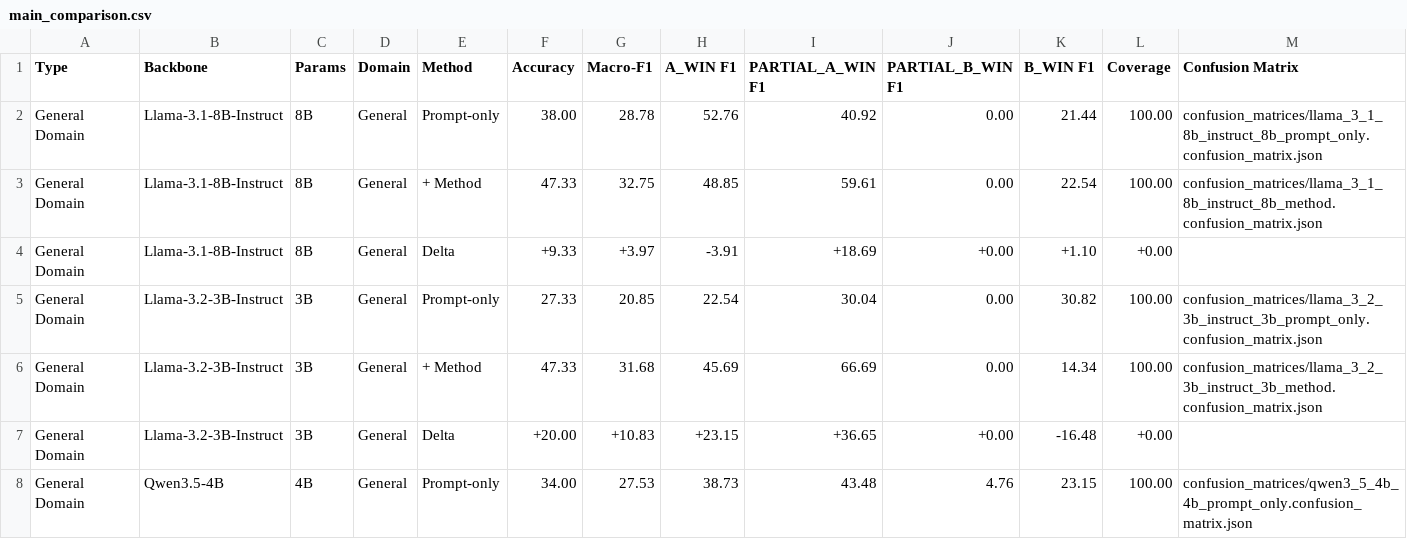
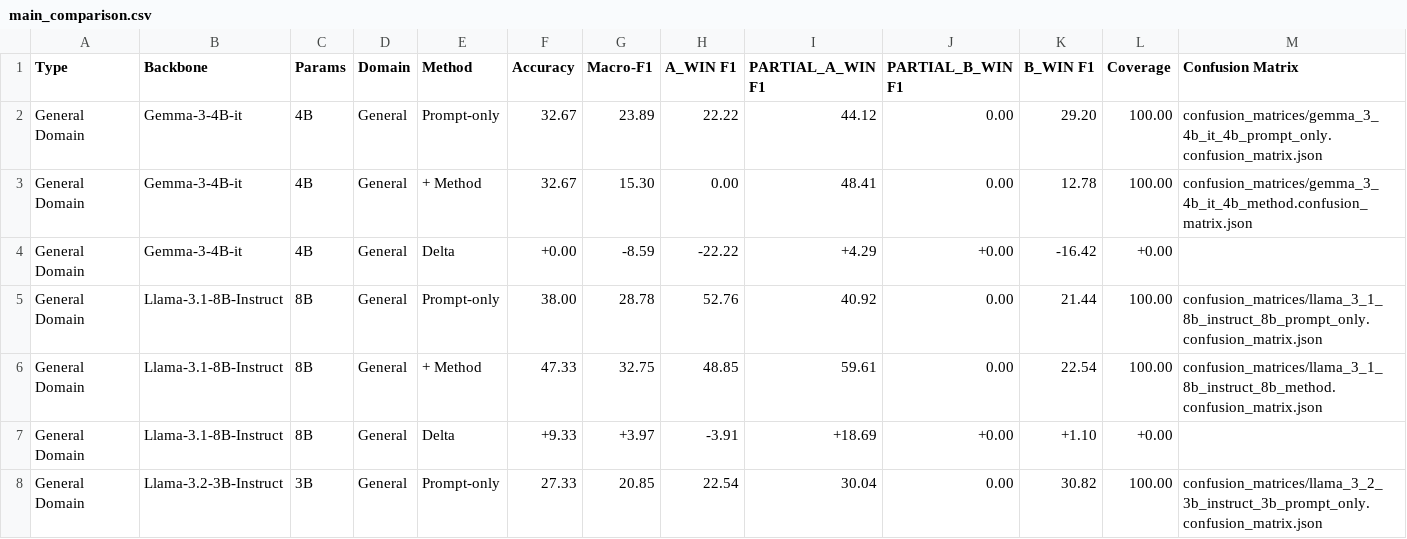
Before and after one commit to ThanhHungCS/AgentUIT_at_ALQAC2026, a CSV file: result/tables/main_comparison.csv, drawn as a sheet; only a part is shown; the shorter side is filled out with more unchanged rows; the diff names each change by its address in the sheet, - before the commit and + after, or states it on an @@ line.

Commit message:
Add Gemma 4B LJP experiment results

```diff
--- a/result/tables/main_comparison.csv
+++ b/result/tables/main_comparison.csv
+row 2: General Domain | Gemma-3-4B-it | 4B | General | Prompt-only | 32.67 | 23.89 | 22.22 | 44.12 | 0.00 | 29.20 | 100.00 | confusion_matrices/gemma_3_4b_it_4b_prompt_only.confusion_matrix.json
+row 3: General Domain | Gemma-3-4B-it | 4B | General | + Method | 32.67 | 15.30 | 0.00 | 48.41 | 0.00 | 12.78 | 100.00 | confusion_matrices/gemma_3_4b_it_4b_method.confusion_matrix.json
+row 4: General Domain | Gemma-3-4B-it | 4B | General | Delta | +0.00 | -8.59 | -22.22 | +4.29 | +0.00 | -16.42 | +0.00
```
Also changed, not shown: result/tables/ablation_study.csv, 51 other files.
